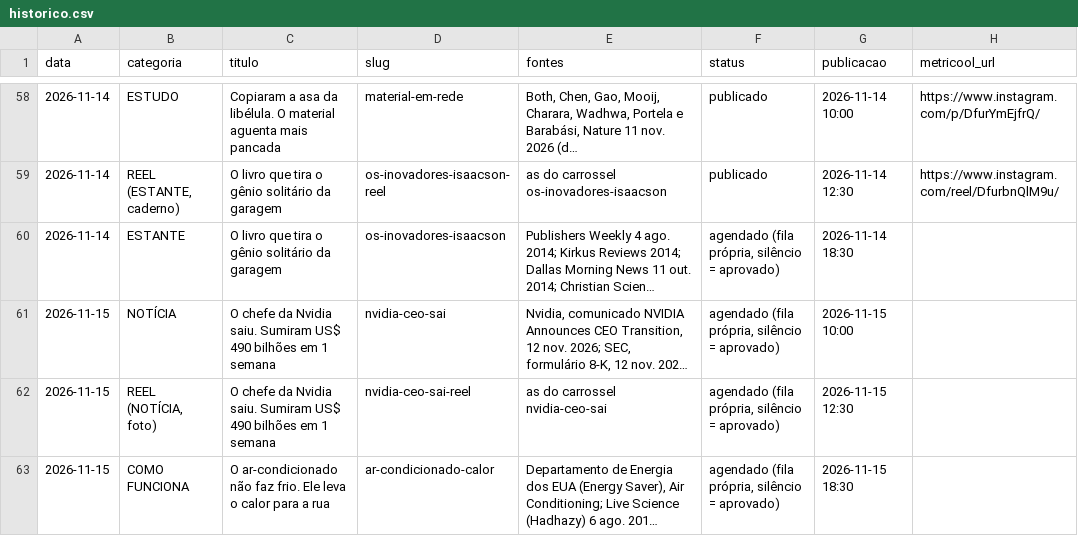
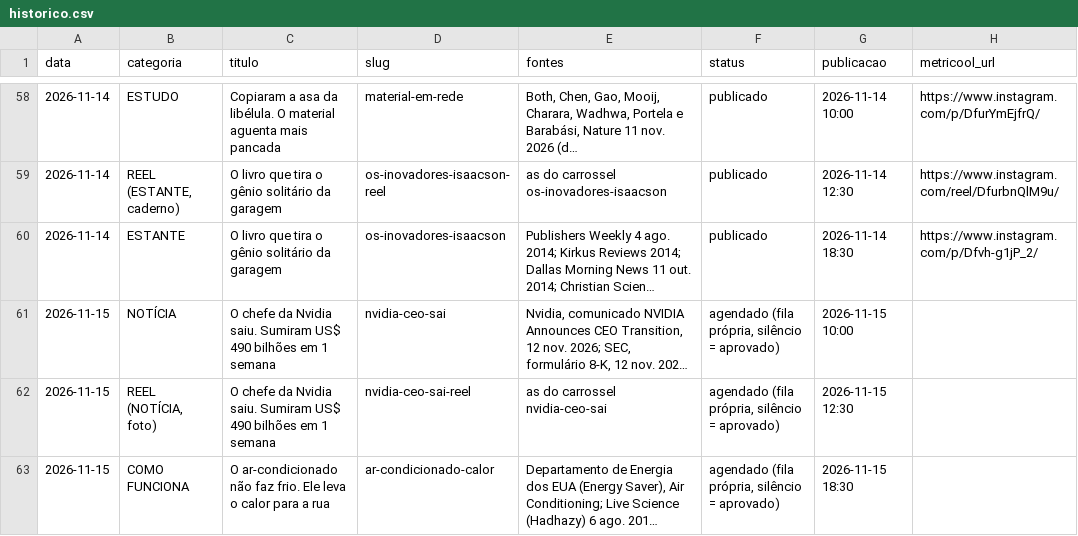
Before and after one commit to pedrofavero/techroombr-posts, a CSV file: posts/historico.csv, drawn as a sheet; only a part is shown, gaps mark what is left out; long unchanged cells end in …; the diff names each change by its address in the sheet, - before the commit and + after, or states it on an @@ line.

```diff
--- a/posts/historico.csv
+++ b/posts/historico.csv
-F60 (status): agendado (fila própria, silêncio = aprovado)
+F60 (status): publicado
-H60 (metricool_url): (empty)
+H60 (metricool_url): https://www.instagram.com/p/Dfvh-g1jP_2/
```
Also changed, not shown: 2 other files.
